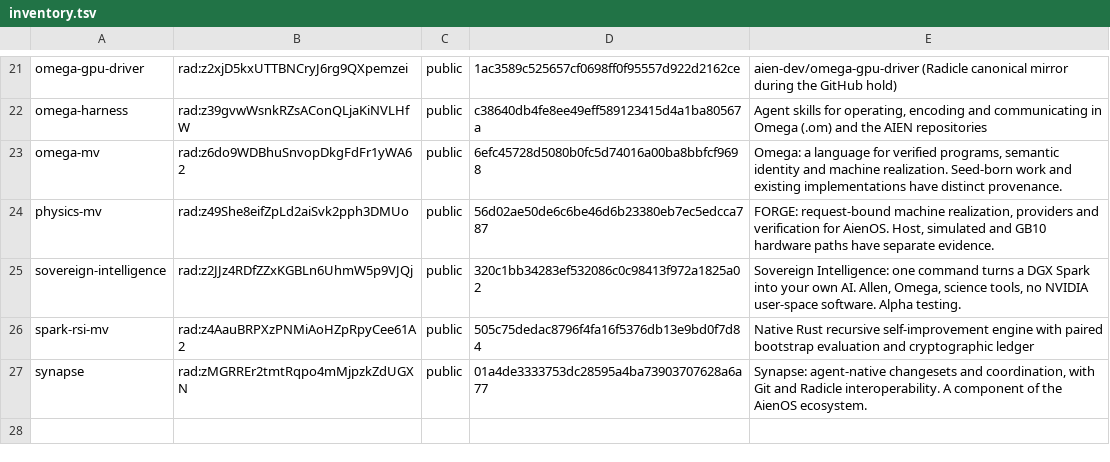
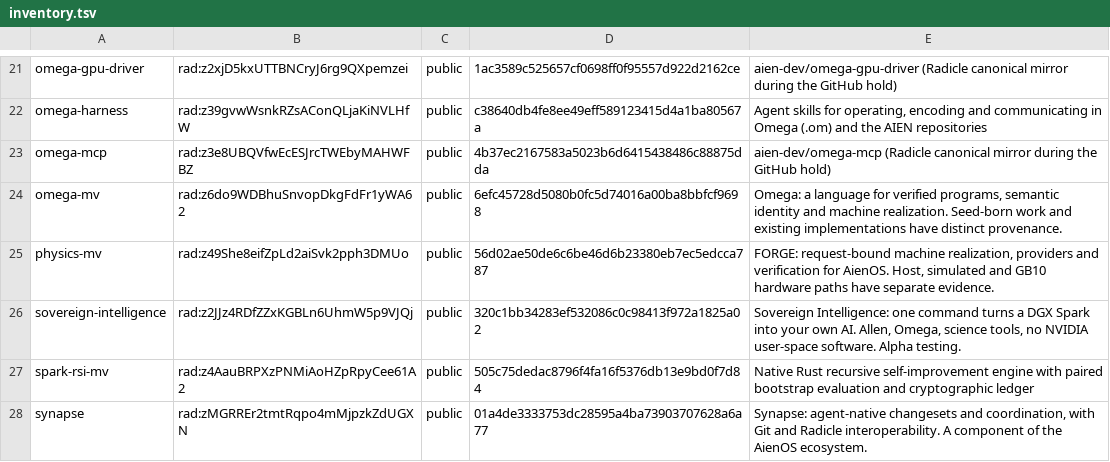
Before and after one commit to drakestapleton/sovereign-intelligence, a TSV file: compiler/inventory.tsv, drawn as a sheet; only a part is shown, gaps mark what is left out.

Commit message:
Add omega-mcp (28 public projects)

```diff
--- a/compiler/inventory.tsv
+++ b/compiler/inventory.tsv
@@ -22,2 +22,3 @@ omega-gpu-driver	rad:z2xjD5kxUTTBNCryJ6rg9QXpemzei	public	1ac3589c525657cf0698ff
 omega-harness	rad:z39gvwWsnkRZsAConQLjaKiNVLHfW	public	c38640db4fe8ee49eff589123415d4a1ba80567a	Agent skills for operating, encoding and communicating in Omega (.om) and the AIEN repositories
+omega-mcp	rad:z3e8UBQVfwEcESJrcTWEbyMAHWFBZ	public	4b37ec2167583a5023b6d6415438486c88875dda	aien-dev/omega-mcp (Radicle canonical mirror during the GitHub hold)
 omega-mv	rad:z6do9WDBhuSnvopDkgFdFr1yWA62	public	6efc45728d5080b0fc5d74016a00ba8bbfcf9698	Omega: a language for verified programs, semantic identity and machine realization. Seed-born work and existing implementations have distinct provenance.
```
Also changed, not shown: repos.tsv, 2 other files.
